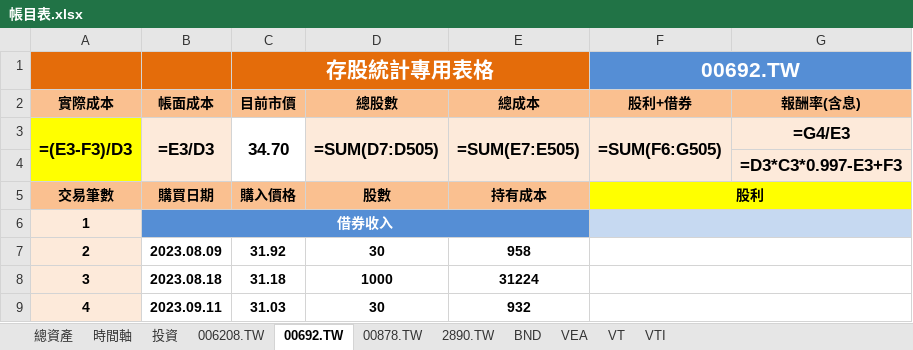
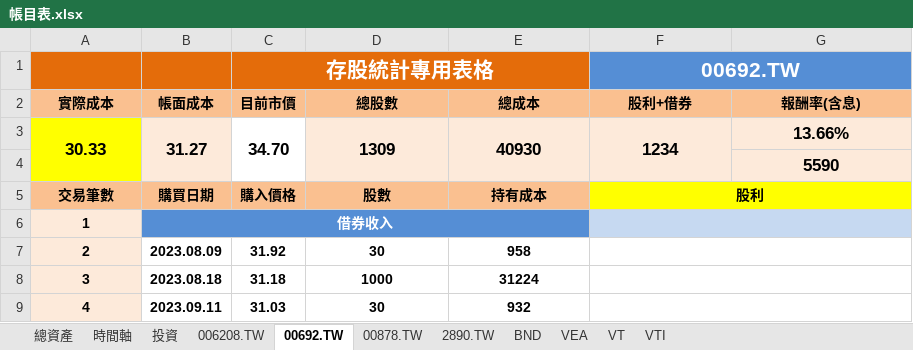
Before and after one commit to liuutin9/Finance, an Excel workbook: 帳目表.xlsx, sheet 00692.TW, drawn as a sheet; only a part is shown; values as stored, in another font and other column widths than the file's, no borders; formulas without a stored value are shown as written; conditional formats not drawn; removed rows and columns are numbered as before the commit, all else as after; the diff names each change by its address in the sheet, - before the commit and + after, or states it on an @@ line.

```diff
--- a/帳目表.xlsx (sheet 00692.TW)
+++ b/帳目表.xlsx (sheet 00692.TW)
-row 3: =(E3-F3)/D3 | =E3/D3 | 34.70 | =SUM(D7:D505) | =SUM(E7:E505) | =SUM(F6:G505) | =G4/E3
+row 3: 30.33 | 31.27 | 34.70 | 1309 | 40930 | 1234 | 13.66%
-G4: =D3*C3*0.997-E3+F3
+G4: 5590
```
Also changed, not shown: sheet VEA, sheet VTI, sheet VT, sheet BND, sheet 投資, sheet 總資產, 4 more sheets.
